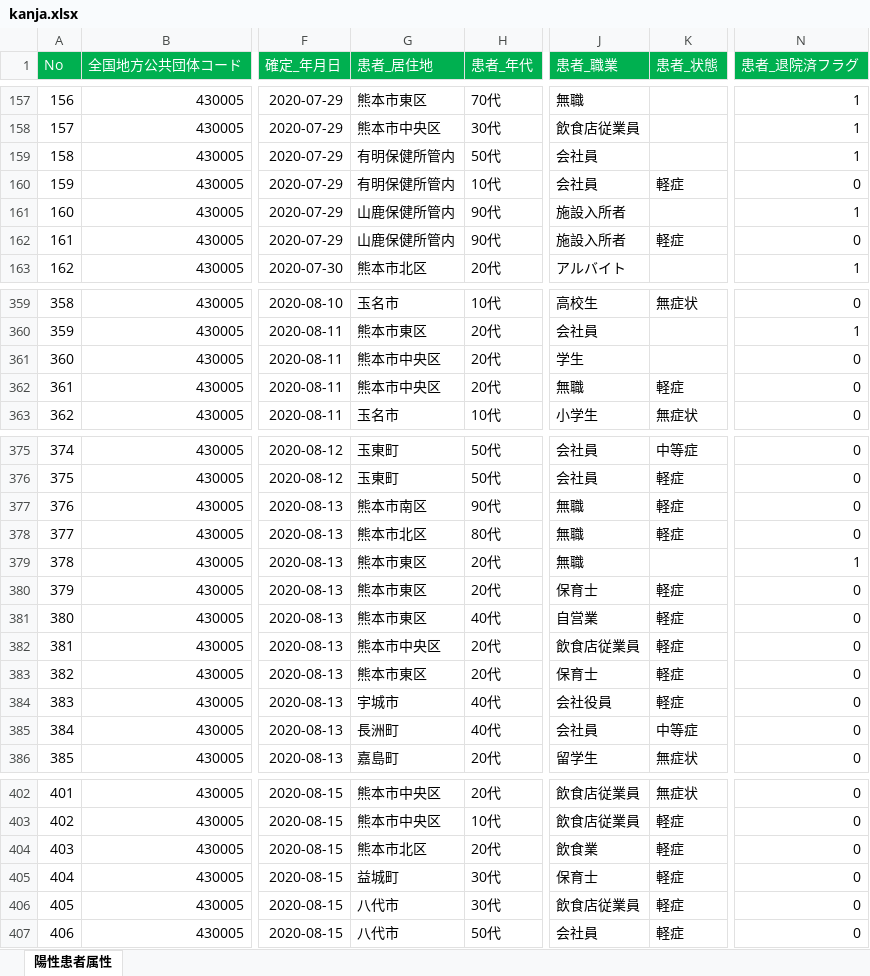
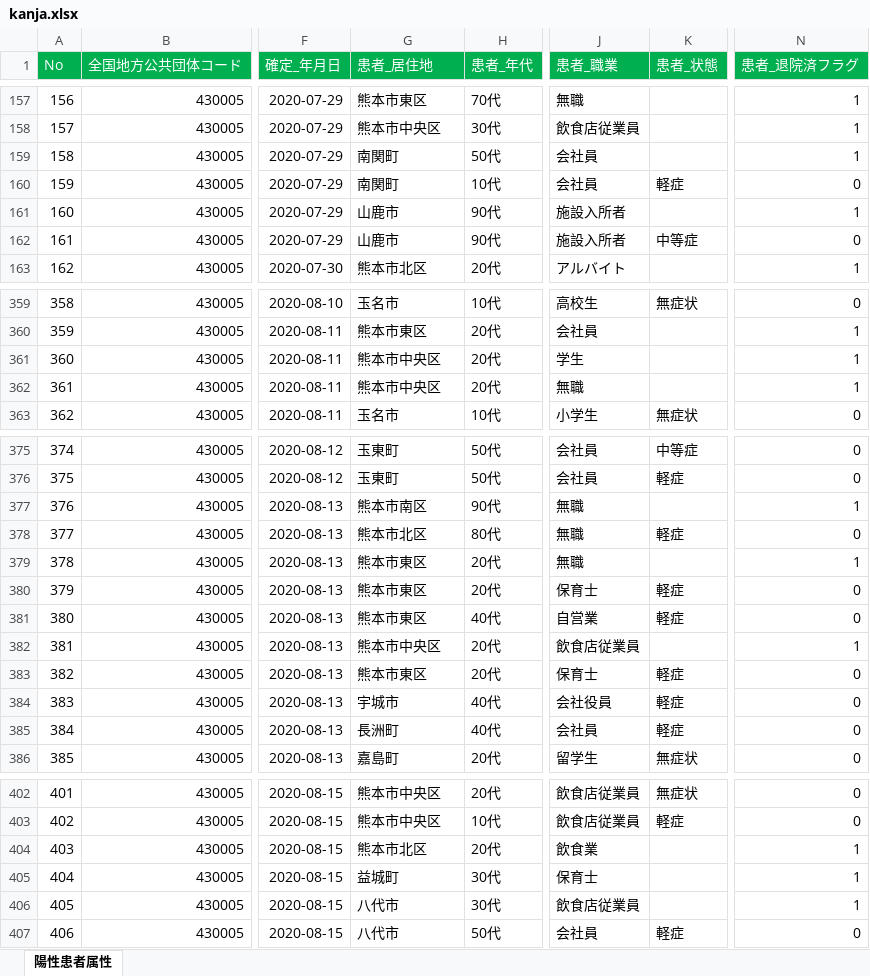
Before and after one commit to makoragi/kumamoto-covid19, an Excel workbook: kanja.xlsx, sheet 陽性患者属性, drawn as a sheet; only a part is shown, gaps mark what is left out; values as stored, in another font and other column widths than the file's, no borders; the diff covers the shown part only; the diff names each change by its address in the sheet, - before the commit and + after, or states it on an @@ line.

```diff
--- a/kanja.xlsx (sheet 陽性患者属性)
+++ b/kanja.xlsx (sheet 陽性患者属性)
-G159:G160 (患者_居住地): 有明保健所管内
+G159:G160 (患者_居住地): 南関町
-G161:G162 (患者_居住地): 山鹿保健所管内
+G161:G162 (患者_居住地): 山鹿市
-K162 (患者_状態): 軽症
+K162 (患者_状態): 中等症
-N361:N362 (患者_退院済フラグ): 0
+N361:N362 (患者_退院済フラグ): 1
-K362 (患者_状態): 軽症
+K362 (患者_状態): (empty)
-K377 (患者_状態): 軽症
+K377 (患者_状態): (empty)
-N377 (患者_退院済フラグ): 0
+N377 (患者_退院済フラグ): 1
-K382 (患者_状態): 軽症
+K382 (患者_状態): (empty)
-N382 (患者_退院済フラグ): 0
+N382 (患者_退院済フラグ): 1
-K385 (患者_状態): 中等症
+K385 (患者_状態): 軽症
-K404:K406 (患者_状態): 軽症
+K404:K406 (患者_状態): (empty)
-N404:N406 (患者_退院済フラグ): 0
+N404:N406 (患者_退院済フラグ): 1
```
Also changed, not shown: 21 added rows and 21 edited cells elsewhere in this sheet, kensa.xlsx, soudan.xlsx, 1 other file.
